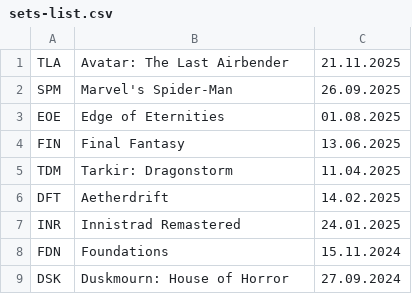
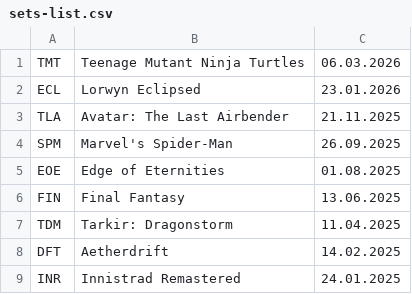
Before and after one commit to valgrut/MagicTGTools, a CSV file: mtg-labels/sets-list.csv, drawn as a sheet; only a part is shown; the shorter side is filled out with more unchanged rows; the diff names each change by its address in the sheet, - before the commit and + after, or states it on an @@ line.

```diff
--- a/mtg-labels/sets-list.csv
+++ b/mtg-labels/sets-list.csv
+row 1: TMT | Teenage Mutant Ninja Turtles | 06.03.2026
+row 2: ECL | Lorwyn Eclipsed | 23.01.2026
```
Also changed, not shown: 1 other file.
